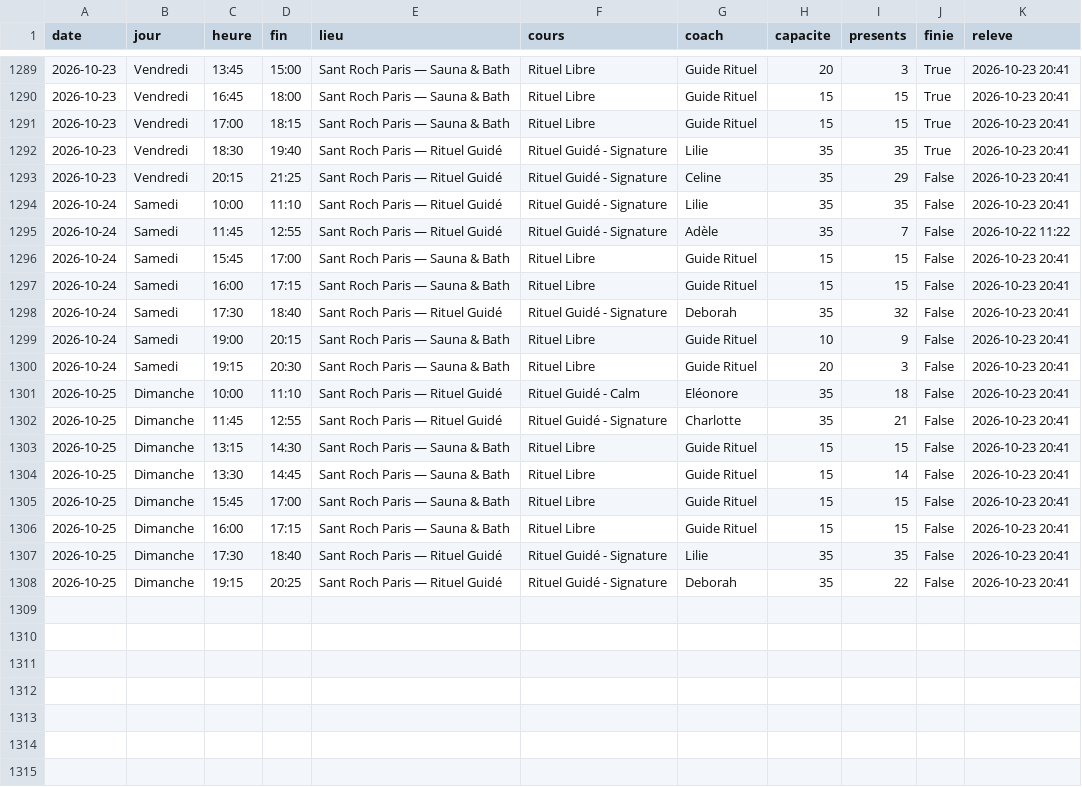
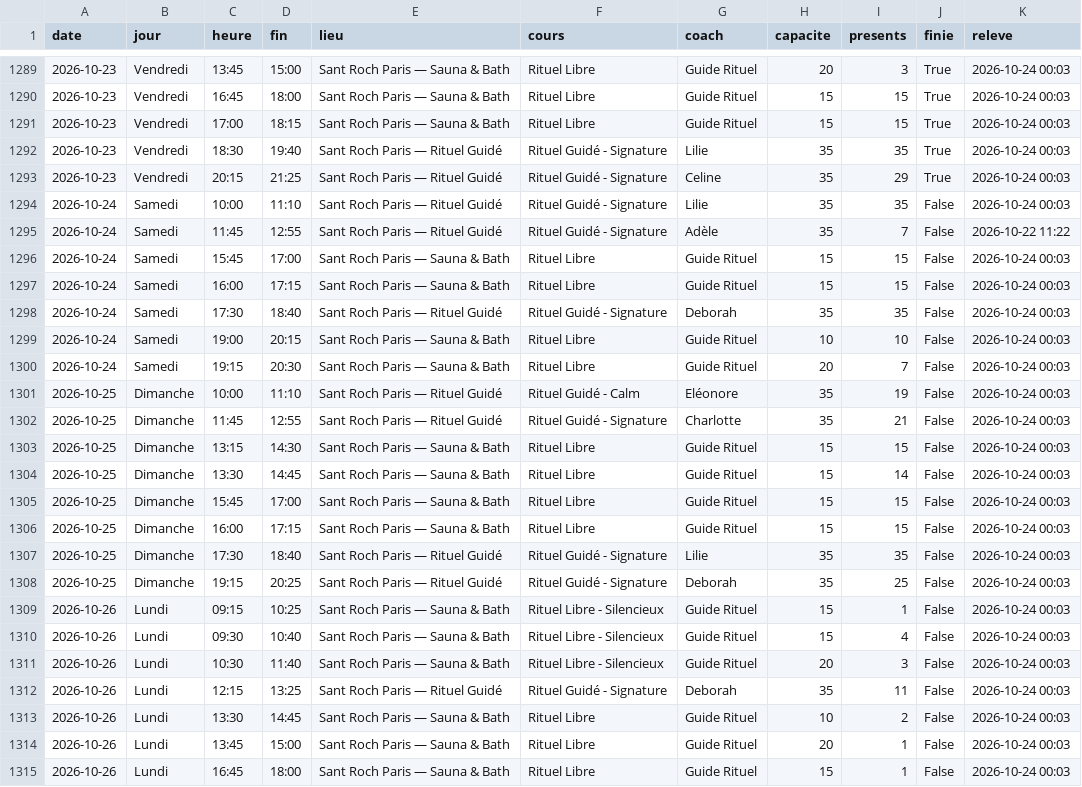
Before and after one commit to sbbb-git/reset, a CSV file: santroch_seances.csv, drawn as a sheet; only a part is shown, gaps mark what is left out; the diff covers the shown part only.

```diff
--- a/santroch_seances.csv
+++ b/santroch_seances.csv
@@ -1289,20 +1289,27 @@ date,jour,heure,fin,lieu,cours,coach,capacite,presents,finie,releve
-2026-10-23,Vendredi,13:45,15:00,Sant Roch Paris — Sauna & Bath,Rituel Libre,Guide Rituel,20,3,True,2026-10-23 20:41
-2026-10-23,Vendredi,16:45,18:00,Sant Roch Paris — Sauna & Bath,Rituel Libre,Guide Rituel,15,15,True,2026-10-23 20:41
-2026-10-23,Vendredi,17:00,18:15,Sant Roch Paris — Sauna & Bath,Rituel Libre,Guide Rituel,15,15,True,2026-10-23 20:41
-2026-10-23,Vendredi,18:30,19:40,Sant Roch Paris — Rituel Guidé,Rituel Guidé - Signature,Lilie,35,35,True,2026-10-23 20:41
-2026-10-23,Vendredi,20:15,21:25,Sant Roch Paris — Rituel Guidé,Rituel Guidé - Signature,Celine,35,29,False,2026-10-23 20:41
-2026-10-24,Samedi,10:00,11:10,Sant Roch Paris — Rituel Guidé,Rituel Guidé - Signature,Lilie,35,35,False,2026-10-23 20:41
+2026-10-23,Vendredi,13:45,15:00,Sant Roch Paris — Sauna & Bath,Rituel Libre,Guide Rituel,20,3,True,2026-10-24 00:03
+2026-10-23,Vendredi,16:45,18:00,Sant Roch Paris — Sauna & Bath,Rituel Libre,Guide Rituel,15,15,True,2026-10-24 00:03
+2026-10-23,Vendredi,17:00,18:15,Sant Roch Paris — Sauna & Bath,Rituel Libre,Guide Rituel,15,15,True,2026-10-24 00:03
+2026-10-23,Vendredi,18:30,19:40,Sant Roch Paris — Rituel Guidé,Rituel Guidé - Signature,Lilie,35,35,True,2026-10-24 00:03
+2026-10-23,Vendredi,20:15,21:25,Sant Roch Paris — Rituel Guidé,Rituel Guidé - Signature,Celine,35,29,True,2026-10-24 00:03
+2026-10-24,Samedi,10:00,11:10,Sant Roch Paris — Rituel Guidé,Rituel Guidé - Signature,Lilie,35,35,False,2026-10-24 00:03
 2026-10-24,Samedi,11:45,12:55,Sant Roch Paris — Rituel Guidé,Rituel Guidé - Signature,Adèle,35,7,False,2026-10-22 11:22
-2026-10-24,Samedi,15:45,17:00,Sant Roch Paris — Sauna & Bath,Rituel Libre,Guide Rituel,15,15,False,2026-10-23 20:41
-2026-10-24,Samedi,16:00,17:15,Sant Roch Paris — Sauna & Bath,Rituel Libre,Guide Rituel,15,15,False,2026-10-23 20:41
-2026-10-24,Samedi,17:30,18:40,Sant Roch Paris — Rituel Guidé,Rituel Guidé - Signature,Deborah,35,32,False,2026-10-23 20:41
-2026-10-24,Samedi,19:00,20:15,Sant Roch Paris — Sauna & Bath,Rituel Libre,Guide Rituel,10,9,False,2026-10-23 20:41
-2026-10-24,Samedi,19:15,20:30,Sant Roch Paris — Sauna & Bath,Rituel Libre,Guide Rituel,20,3,False,2026-10-23 20:41
-2026-10-25,Dimanche,10:00,11:10,Sant Roch Paris — Rituel Guidé,Rituel Guidé - Calm,Eléonore,35,18,False,2026-10-23 20:41
-2026-10-25,Dimanche,11:45,12:55,Sant Roch Paris — Rituel Guidé,Rituel Guidé - Signature,Charlotte,35,21,False,2026-10-23 20:41
-2026-10-25,Dimanche,13:15,14:30,Sant Roch Paris — Sauna & Bath,Rituel Libre,Guide Rituel,15,15,False,2026-10-23 20:41
-2026-10-25,Dimanche,13:30,14:45,Sant Roch Paris — Sauna & Bath,Rituel Libre,Guide Rituel,15,14,False,2026-10-23 20:41
-2026-10-25,Dimanche,15:45,17:00,Sant Roch Paris — Sauna & Bath,Rituel Libre,Guide Rituel,15,15,False,2026-10-23 20:41
-2026-10-25,Dimanche,16:00,17:15,Sant Roch Paris — Sauna & Bath,Rituel Libre,Guide Rituel,15,15,False,2026-10-23 20:41
-2026-10-25,Dimanche,17:30,18:40,Sant Roch Paris — Rituel Guidé,Rituel Guidé - Signature,Lilie,35,35,False,2026-10-23 20:41
-2026-10-25,Dimanche,19:15,20:25,Sant Roch Paris — Rituel Guidé,Rituel Guidé - Signature,Deborah,35,22,False,2026-10-23 20:41
+2026-10-24,Samedi,15:45,17:00,Sant Roch Paris — Sauna & Bath,Rituel Libre,Guide Rituel,15,15,False,2026-10-24 00:03
+2026-10-24,Samedi,16:00,17:15,Sant Roch Paris — Sauna & Bath,Rituel Libre,Guide Rituel,15,15,False,2026-10-24 00:03
+2026-10-24,Samedi,17:30,18:40,Sant Roch Paris — Rituel Guidé,Rituel Guidé - Signature,Deborah,35,35,False,2026-10-24 00:03
+2026-10-24,Samedi,19:00,20:15,Sant Roch Paris — Sauna & Bath,Rituel Libre,Guide Rituel,10,10,False,2026-10-24 00:03
+2026-10-24,Samedi,19:15,20:30,Sant Roch Paris — Sauna & Bath,Rituel Libre,Guide Rituel,20,7,False,2026-10-24 00:03
+2026-10-25,Dimanche,10:00,11:10,Sant Roch Paris — Rituel Guidé,Rituel Guidé - Calm,Eléonore,35,19,False,2026-10-24 00:03
+2026-10-25,Dimanche,11:45,12:55,Sant Roch Paris — Rituel Guidé,Rituel Guidé - Signature,Charlotte,35,21,False,2026-10-24 00:03
+2026-10-25,Dimanche,13:15,14:30,Sant Roch Paris — Sauna & Bath,Rituel Libre,Guide Rituel,15,15,False,2026-10-24 00:03
+2026-10-25,Dimanche,13:30,14:45,Sant Roch Paris — Sauna & Bath,Rituel Libre,Guide Rituel,15,14,False,2026-10-24 00:03
+2026-10-25,Dimanche,15:45,17:00,Sant Roch Paris — Sauna & Bath,Rituel Libre,Guide Rituel,15,15,False,2026-10-24 00:03
+2026-10-25,Dimanche,16:00,17:15,Sant Roch Paris — Sauna & Bath,Rituel Libre,Guide Rituel,15,15,False,2026-10-24 00:03
+2026-10-25,Dimanche,17:30,18:40,Sant Roch Paris — Rituel Guidé,Rituel Guidé - Signature,Lilie,35,35,False,2026-10-24 00:03
+2026-10-25,Dimanche,19:15,20:25,Sant Roch Paris — Rituel Guidé,Rituel Guidé - Signature,Deborah,35,25,False,2026-10-24 00:03
+2026-10-26,Lundi,09:15,10:25,Sant Roch Paris — Sauna & Bath,Rituel Libre - Silencieux,Guide Rituel,15,1,False,2026-10-24 00:03
+2026-10-26,Lundi,09:30,10:40,Sant Roch Paris — Sauna & Bath,Rituel Libre - Silencieux,Guide Rituel,15,4,False,2026-10-24 00:03
+2026-10-26,Lundi,10:30,11:40,Sant Roch Paris — Sauna & Bath,Rituel Libre - Silencieux,Guide Rituel,20,3,False,2026-10-24 00:03
+2026-10-26,Lundi,12:15,13:25,Sant Roch Paris — Rituel Guidé,Rituel Guidé - Signature,Deborah,35,11,False,2026-10-24 00:03
+2026-10-26,Lundi,13:30,14:45,Sant Roch Paris — Sauna & Bath,Rituel Libre,Guide Rituel,10,2,False,2026-10-24 00:03
+2026-10-26,Lundi,13:45,15:00,Sant Roch Paris — Sauna & Bath,Rituel Libre,Guide Rituel,20,1,False,2026-10-24 00:03
+2026-10-26,Lundi,16:45,18:00,Sant Roch Paris — Sauna & Bath,Rituel Libre,Guide Rituel,15,1,False,2026-10-24 00:03
```
Also changed, not shown: 5 added rows and 27 edited cells elsewhere in this file, banote_seances.csv, barrys_seances.csv, 12 other files.
